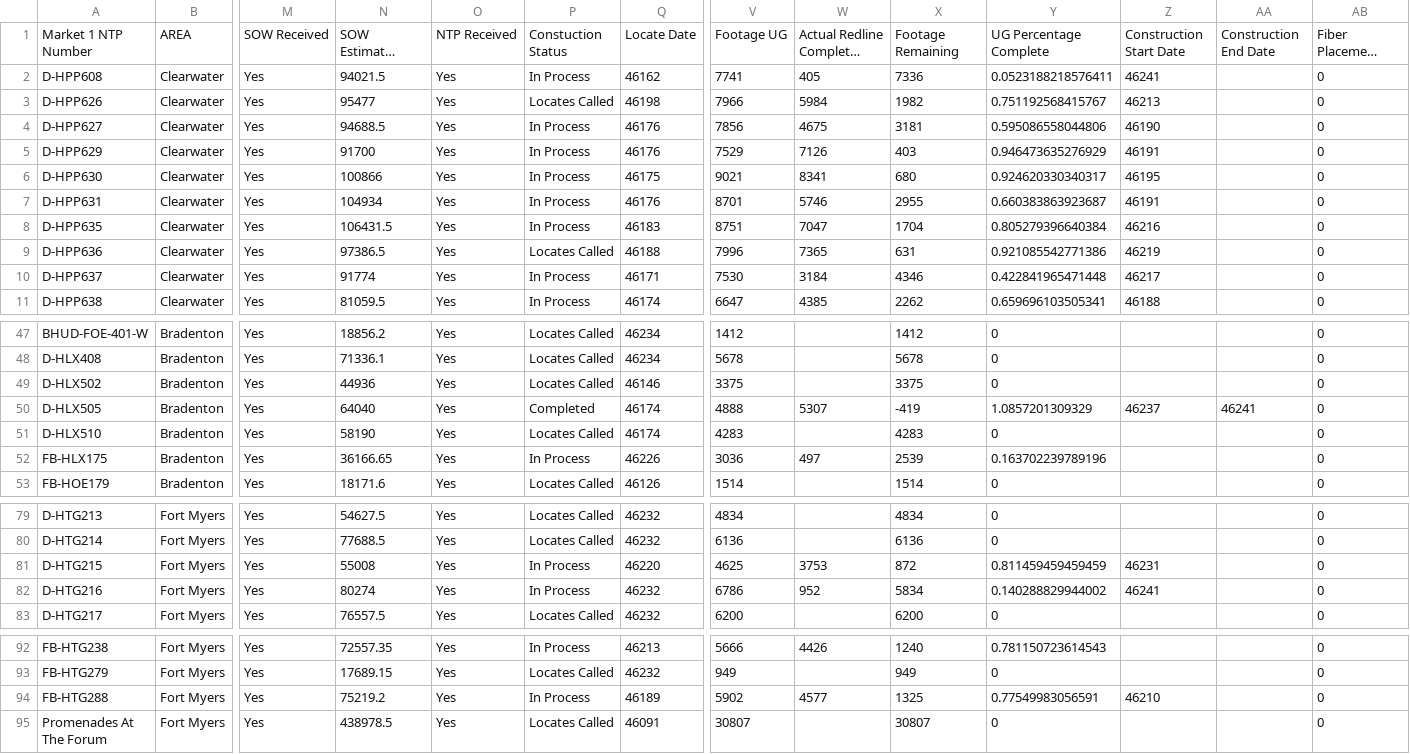
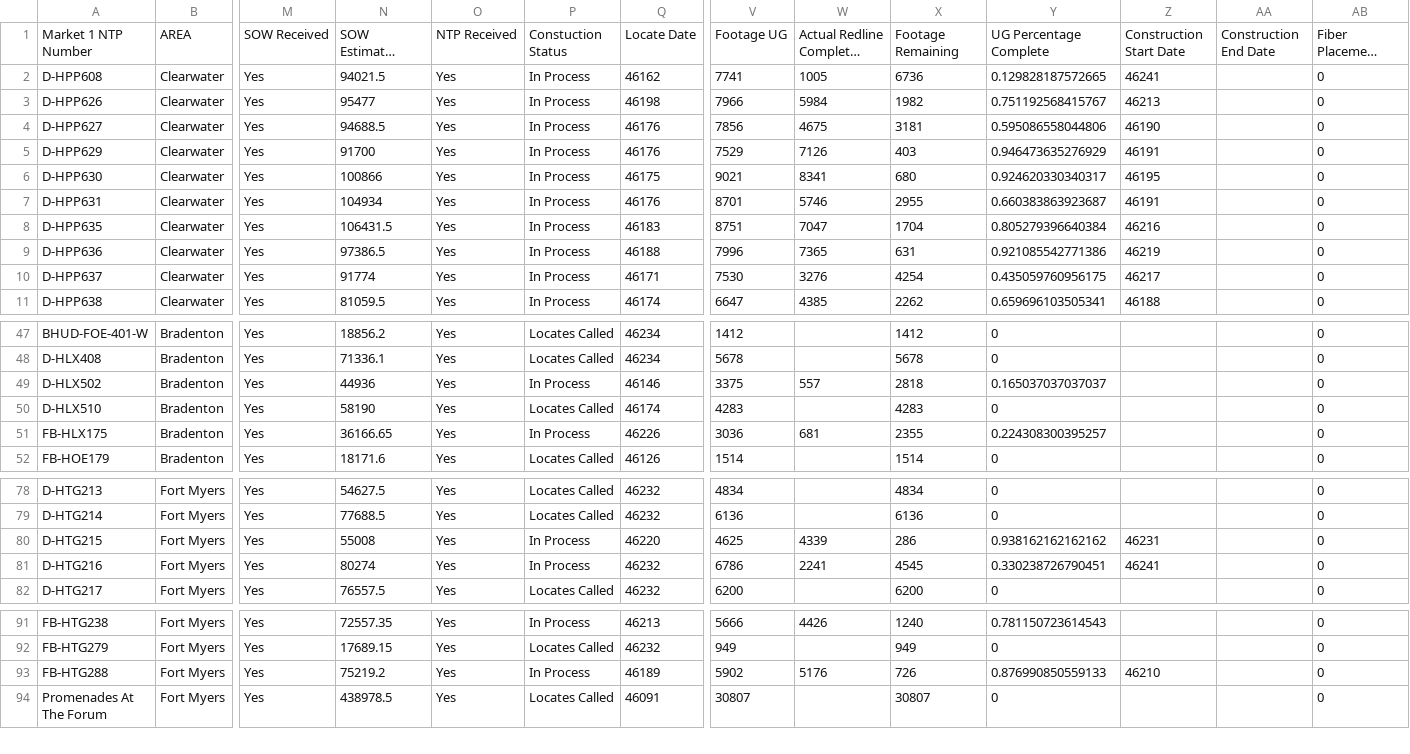
Before and after one commit to JCKraus1/Tillman-Dashboard, a CSV file: tillman-project.csv, drawn as a sheet; only a part is shown, gaps mark what is left out; long unchanged cells end in …; removed rows and columns are numbered as before the commit, all else as after; rows hold the shown columns only; the diff names each change by its address in the sheet, - before the commit and + after, or states it on an @@ line.

Commit message:
Automated CSV update every 6 hours

```diff
--- a/tillman-project.csv
+++ b/tillman-project.csv
-W2: 405
+W2: 1005
-X2: 7336
+X2: 6736
-Y2: 0.0523188218576411
+Y2: 0.129828187572665
-P3: Locates Called
+P3: In Process
-P9: Locates Called
+P9: In Process
-W10: 3184
+W10: 3276
-X10: 4346
+X10: 4254
-Y10: 0.422841965471448
+Y10: 0.435059760956175
-P49: Locates Called
+P49: In Process
-W49: (empty)
+W49: 557
-X49: 3375
+X49: 2818
-Y49: 0
+Y49: 0.165037037037037
-row 50: D-HLX505 | Bradenton | Yes | 64040 | Yes | Completed | 46174 | 4888 | 5307 | -419 | 1.0857201309329 | 46237 | 46241 | 0
-W51: 497
+W51: 681
-X51: 2539
+X51: 2355
-Y51: 0.163702239789196
+Y51: 0.224308300395257
-W80: 3753
+W80: 4339
-X80: 872
+X80: 286
-Y80: 0.811459459459459
+Y80: 0.938162162162162
-W81: 952
+W81: 2241
-X81: 5834
+X81: 4545
-Y81: 0.140288829944002
+Y81: 0.330238726790451
-W93: 4577
+W93: 5176
-X93: 1325
+X93: 726
-Y93: 0.77549983056591
+Y93: 0.876990850559133
```
